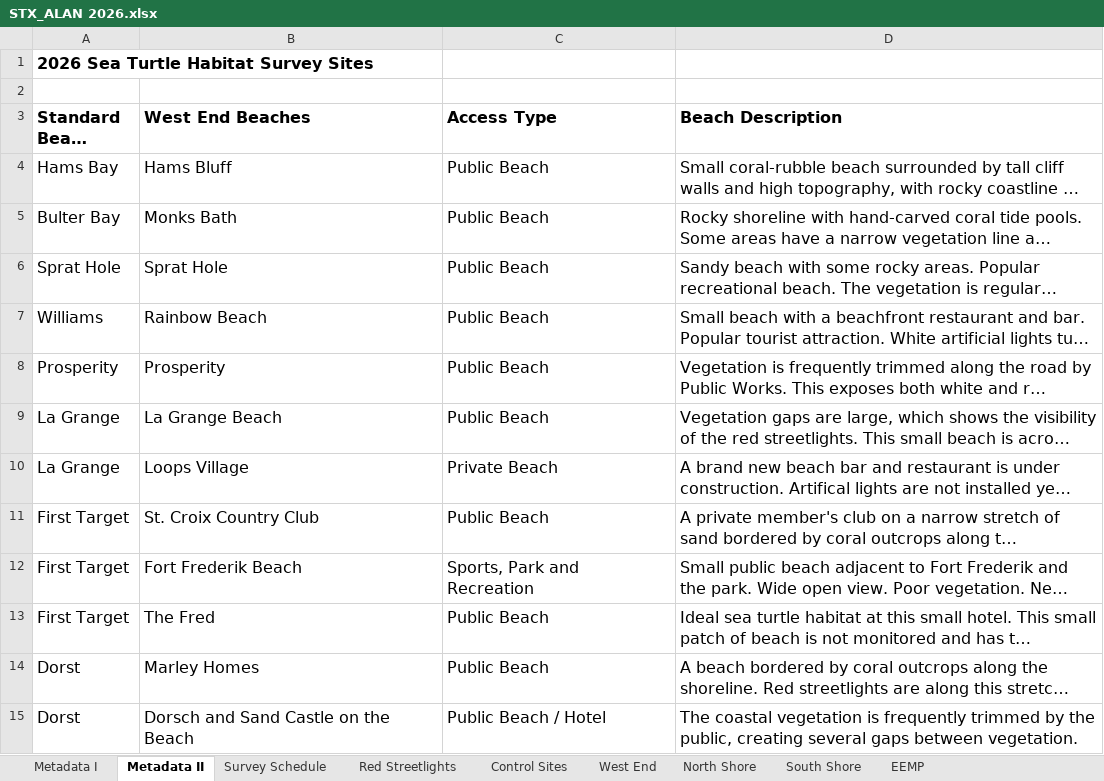
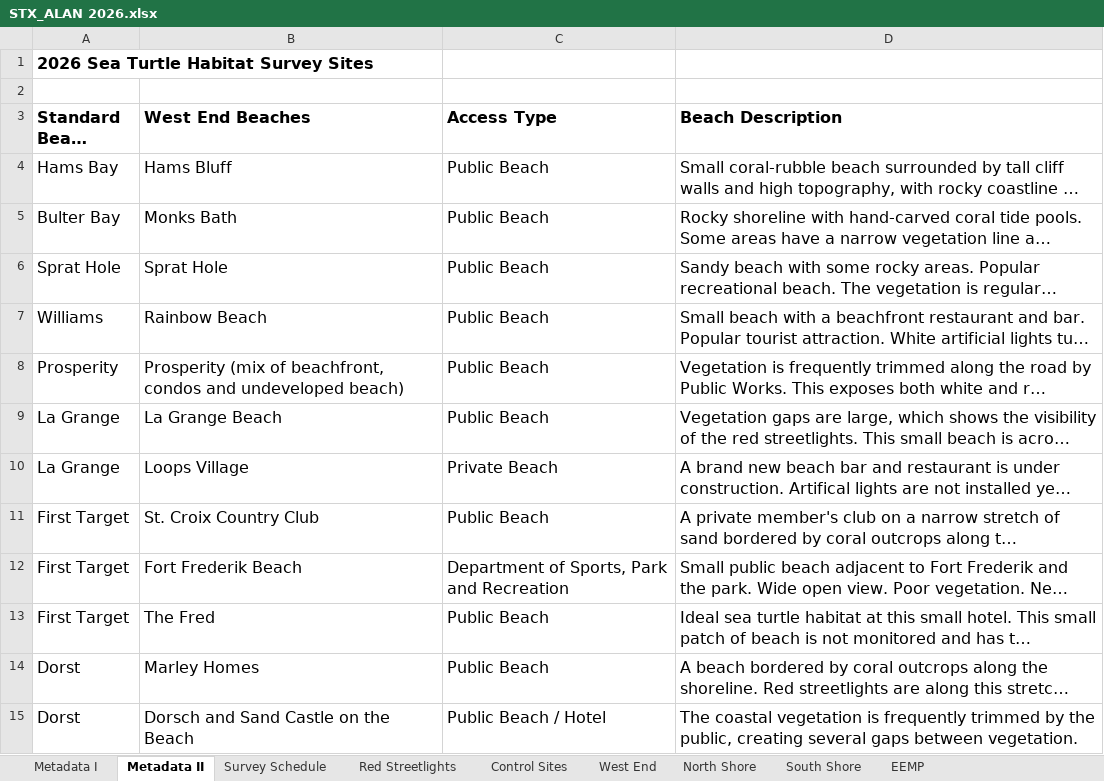
Before and after one commit to beautyinthewild/STX_ALAN, an Excel workbook: Light Pollution Data/STX_ALAN 2026.xlsx, sheet Metadata II, drawn as a sheet; only a part is shown; long unchanged cells end in …; values as stored, in another font and other column widths than the file's, no borders; charts and pictures not drawn; the diff covers the shown part only; the diff names each change by its address in the sheet, - before the commit and + after, or states it on an @@ line.

```diff
--- a/Light Pollution Data/STX_ALAN 2026.xlsx (sheet Metadata II)
+++ b/Light Pollution Data/STX_ALAN 2026.xlsx (sheet Metadata II)
-B8 (West End Beaches): Prosperity
+B8 (West End Beaches): Prosperity (mix of beachfront, condos and undeveloped beach)
-C12 (Access Type): Sports, Park and Recreation
+C12 (Access Type): Department of Sports, Park and Recreation
```
Also changed, not shown: 15 edited cells elsewhere in this sheet, sheet Predictors, sheet South Shore, sheet Metadata I, sheet Survey Schedule, sheet Caribbean, hidden cells.
